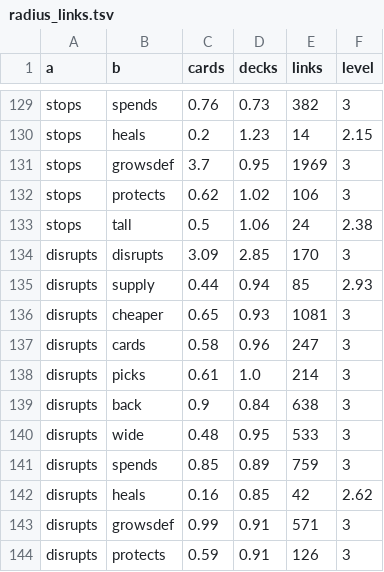
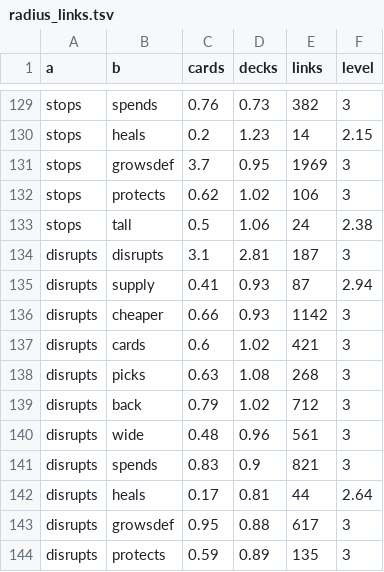
Before and after one commit to npgeorgiou/three-bases, a TSV file: library/cards_db/wheel/radius_links.tsv, drawn as a sheet; only a part is shown, gaps mark what is left out; the diff covers the shown part only.

```diff
--- a/library/cards_db/wheel/radius_links.tsv
+++ b/library/cards_db/wheel/radius_links.tsv
@@ -133,12 +133,12 @@ stops	protects	0.62	1.02	106	3
 stops	tall	0.5	1.06	24	2.38
-disrupts	disrupts	3.09	2.85	170	3
-disrupts	supply	0.44	0.94	85	2.93
-disrupts	cheaper	0.65	0.93	1081	3
-disrupts	cards	0.58	0.96	247	3
-disrupts	picks	0.61	1.0	214	3
-disrupts	back	0.9	0.84	638	3
-disrupts	wide	0.48	0.95	533	3
-disrupts	spends	0.85	0.89	759	3
-disrupts	heals	0.16	0.85	42	2.62
-disrupts	growsdef	0.99	0.91	571	3
-disrupts	protects	0.59	0.91	126	3
+disrupts	disrupts	3.1	2.81	187	3
+disrupts	supply	0.41	0.93	87	2.94
+disrupts	cheaper	0.66	0.93	1142	3
+disrupts	cards	0.6	1.02	421	3
+disrupts	picks	0.63	1.08	268	3
+disrupts	back	0.79	1.02	712	3
+disrupts	wide	0.48	0.96	561	3
+disrupts	spends	0.83	0.9	821	3
+disrupts	heals	0.17	0.81	44	2.64
+disrupts	growsdef	0.95	0.88	617	3
+disrupts	protects	0.59	0.89	135	3
```
Also changed, not shown: 20 edited cells elsewhere in this file, factions/wheel/work/shapes.tsv, library/cards_db/axes.tsv, 5 other files.
